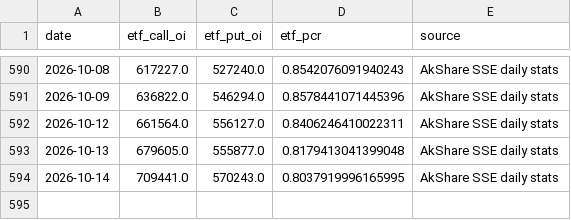
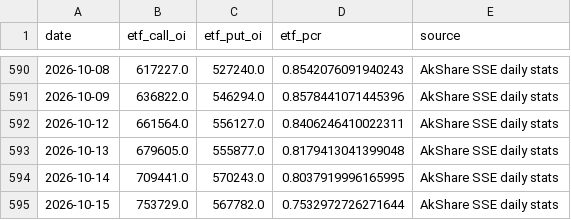
Before and after one commit to lrpopeyou/hs300-pcr-web, a CSV file: data/etf_pcr.csv, drawn as a sheet; only a part is shown, gaps mark what is left out; the diff names each change by its address in the sheet, - before the commit and + after, or states it on an @@ line.

```diff
--- a/data/etf_pcr.csv
+++ b/data/etf_pcr.csv
+row 595: 2026-10-15 | 753729.0 | 567782.0 | 0.7532972726271644 | AkShare SSE daily stats
```
Also changed, not shown: 1 other file.
